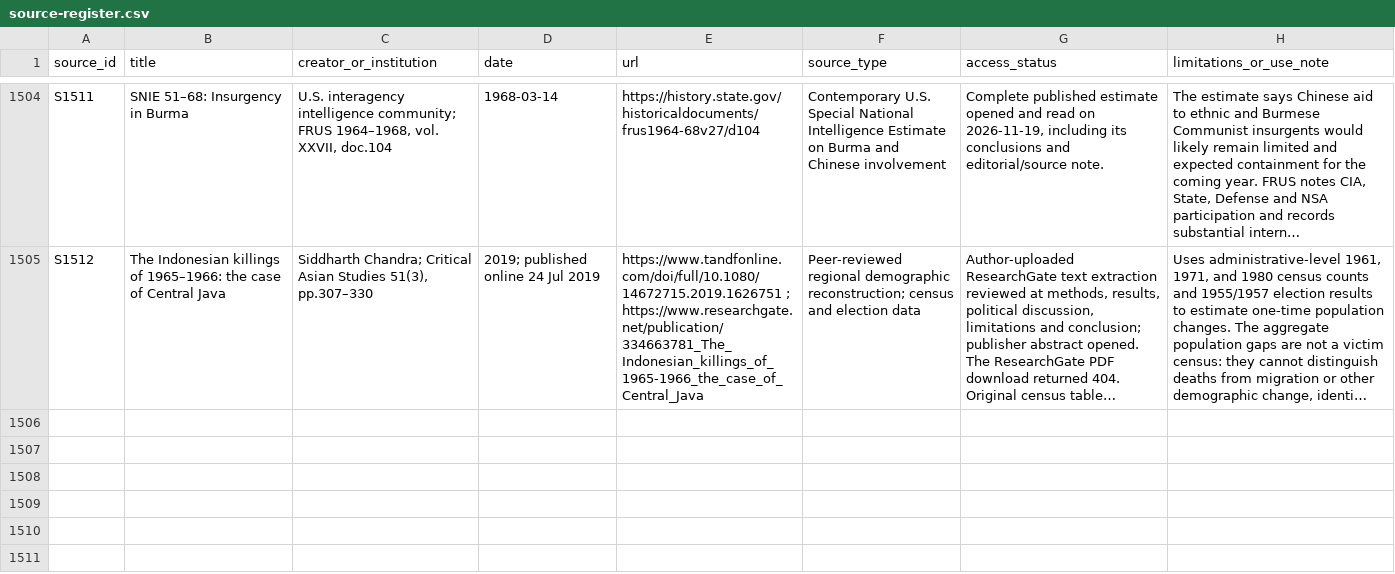
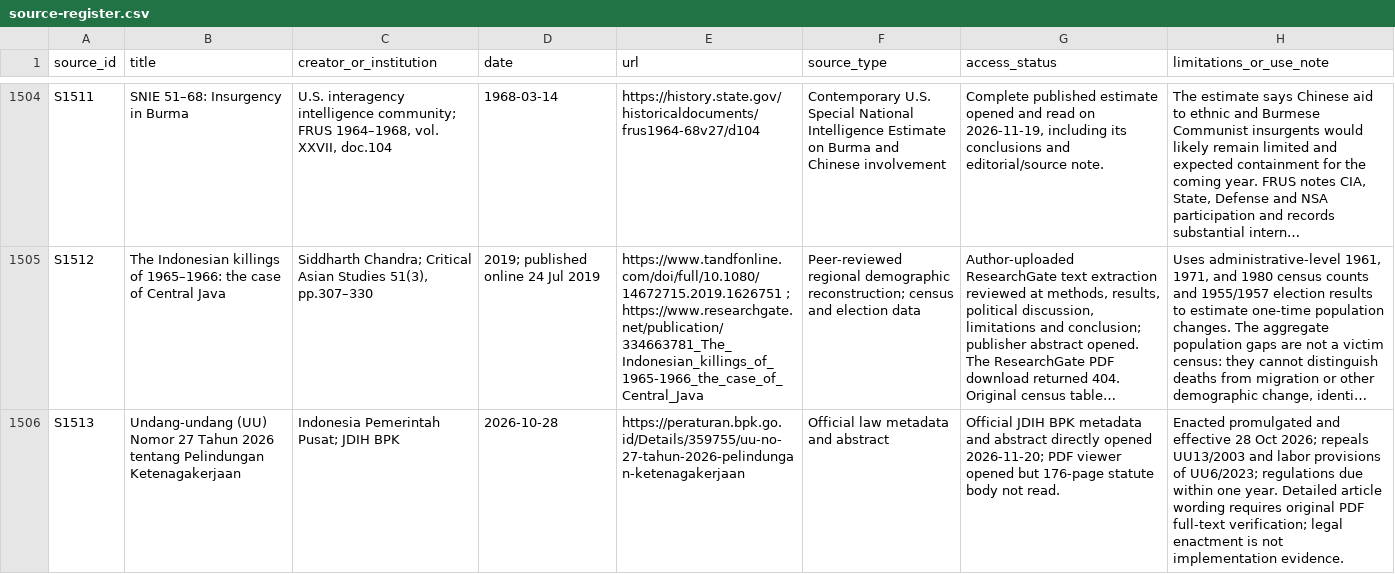
Before and after one commit to ch3758134-prog/aca, a CSV file: research/indonesia-1965/archive/records/source-register.csv, drawn as a sheet; only a part is shown, gaps mark what is left out; long unchanged cells end in …; the diff names each change by its address in the sheet, - before the commit and + after, or states it on an @@ line.

Commit message:
research(indonesia): verify 2026 labor protection law and preserve ongoing evidence chain

```diff
--- a/research/indonesia-1965/archive/records/source-register.csv
+++ b/research/indonesia-1965/archive/records/source-register.csv
+row 1506: S1513 | Undang-undang (UU) Nomor 27 Tahun 2026 tentang Pelindungan Ketenagakerjaan | Indonesia Pemerintah Pusat; JDIH BPK | 2026-10-28 | https://peraturan.bpk.go.id/Details/359755/uu-no-27-tahun-2026-pelindungan-ketenagakerjaan | Official law metadata and abstract | Official JDIH BPK metadata and abstract directly opened 2026-11-20; PDF viewer opened but 176-page statute body not read. | Enacted promulgated and effective 28 Oct 2026; repeals UU13/2003 and labor provisions of UU6/2023; regulations due within one year. Detailed article wording requires original PDF full-text verification; legal enactment is not implementation evidence.
```
